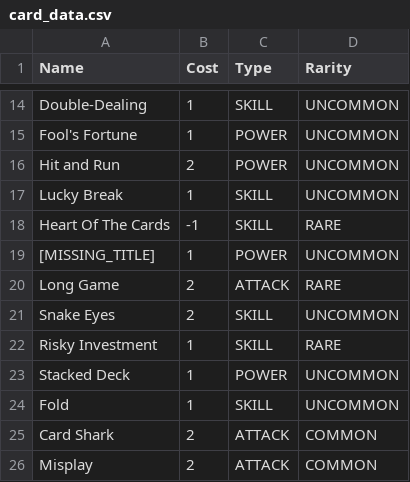
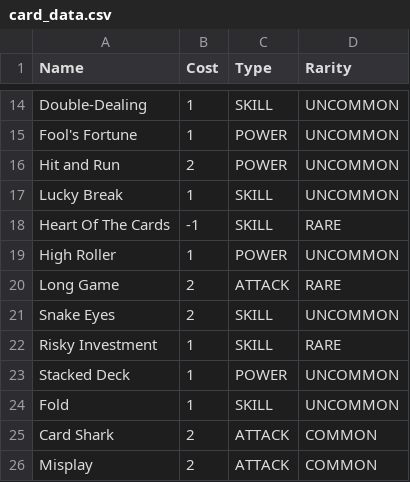
Before and after one commit to Ind-E/TheCoinforgedMod, a CSV file: card_data.csv, drawn as a sheet; only a part is shown, gaps mark what is left out.

```diff
--- a/card_data.csv
+++ b/card_data.csv
@@ -18,3 +18,3 @@ Lucky Break,1,SKILL,UNCOMMON
 Heart Of The Cards,-1,SKILL,RARE
-[MISSING_TITLE],1,POWER,UNCOMMON
+High Roller,1,POWER,UNCOMMON
 Long Game,2,ATTACK,RARE
```
Also changed, not shown: 11 other files.
